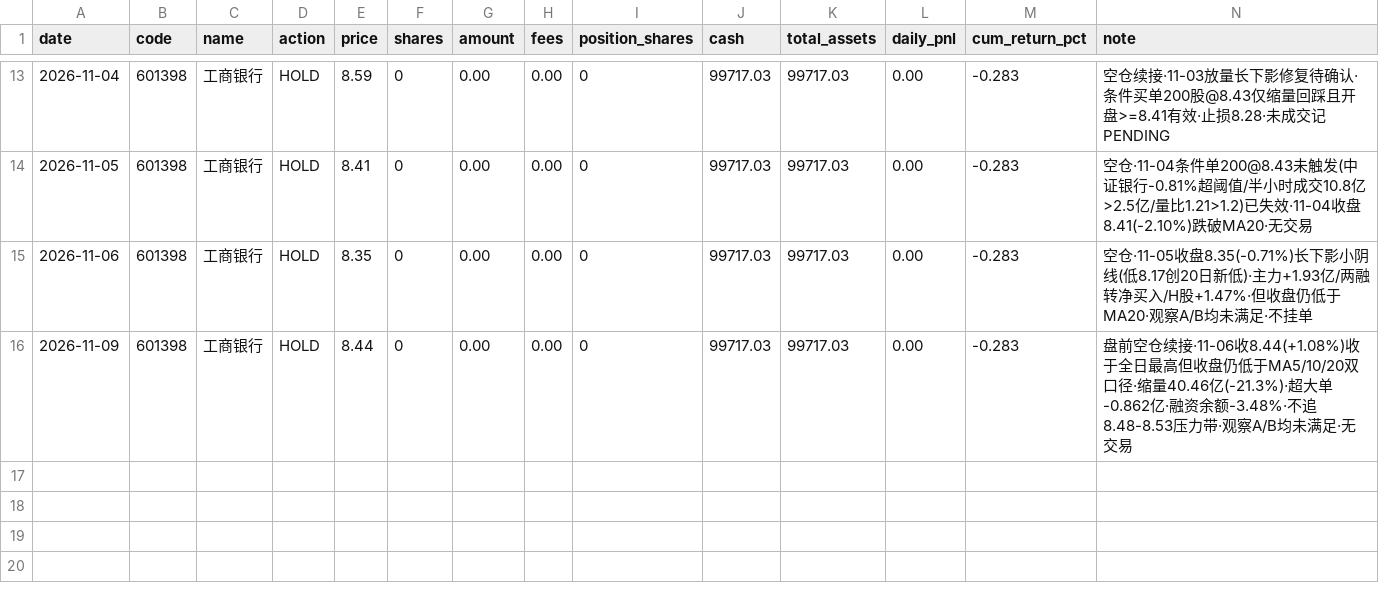
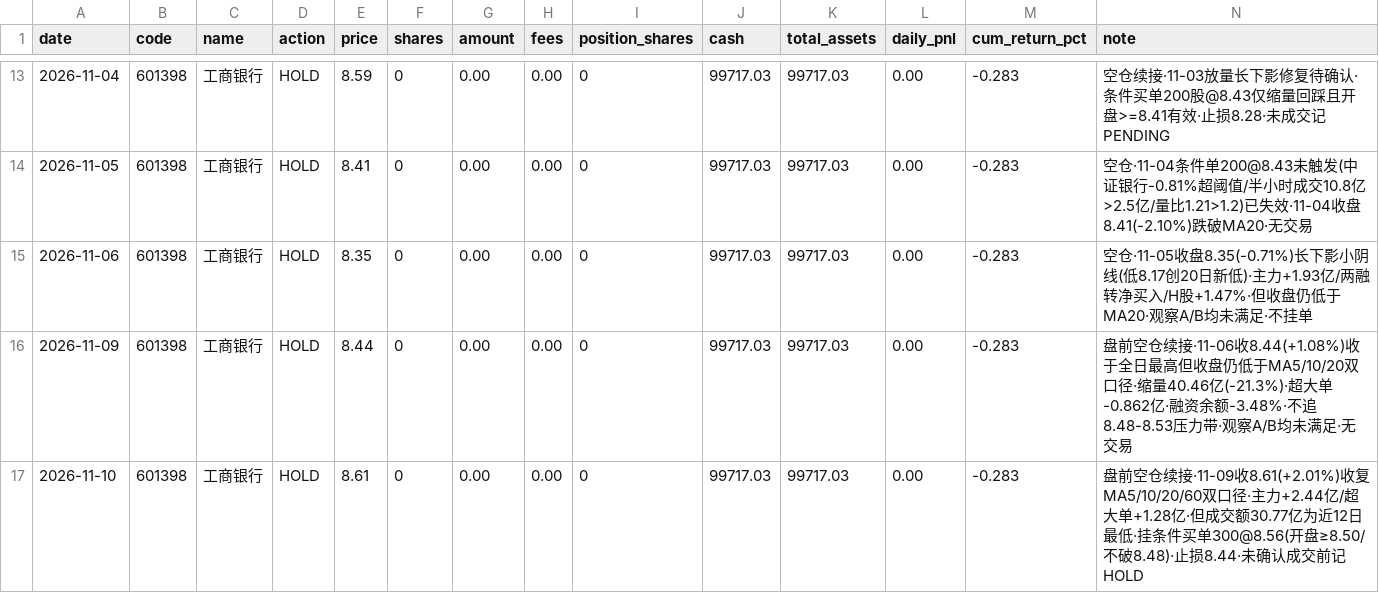
Before and after one commit to whpwwy/601398Search, a CSV file: icbc_trading_ledger.csv, drawn as a sheet; only a part is shown, gaps mark what is left out; the diff names each change by its address in the sheet, - before the commit and + after, or states it on an @@ line.

```diff
--- a/icbc_trading_ledger.csv
+++ b/icbc_trading_ledger.csv
+row 17: 2026-11-10 | 601398 | 工商银行 | HOLD | 8.61 | 0 | 0.00 | 0.00 | 0 | 99717.03 | 99717.03 | 0.00 | -0.283 | 盘前空仓续接·11-09收8.61(+2.01%)收复MA5/10/20/60双口径·主力+2.44亿/超大单+1.28亿·但成交额30.77亿为近12日最低·挂条件买单300@8.56(开盘≥8.50/不破8.48)·止损8.44·未确认成交前记HOLD
```
Also changed, not shown: 2 other files.
